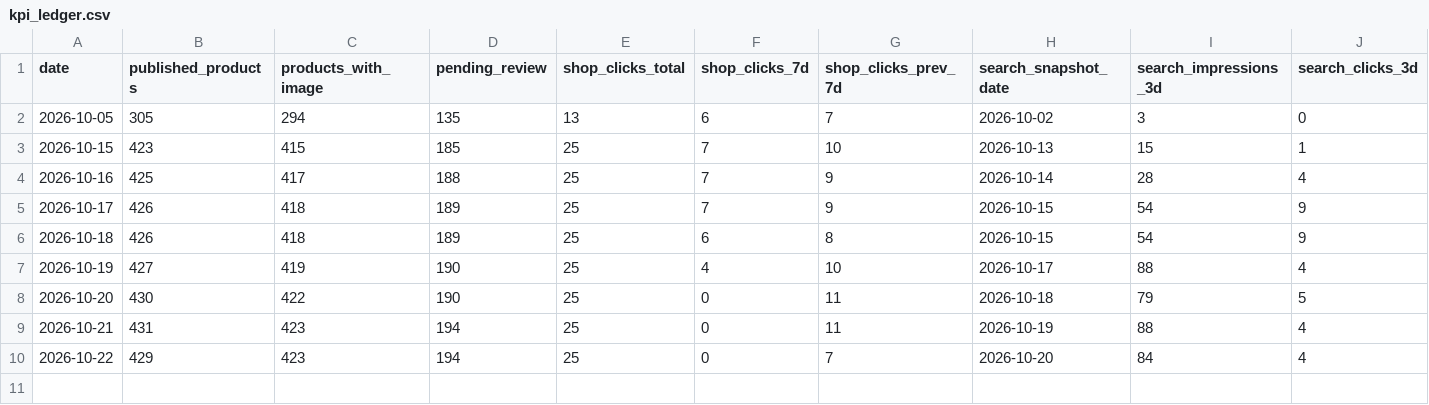
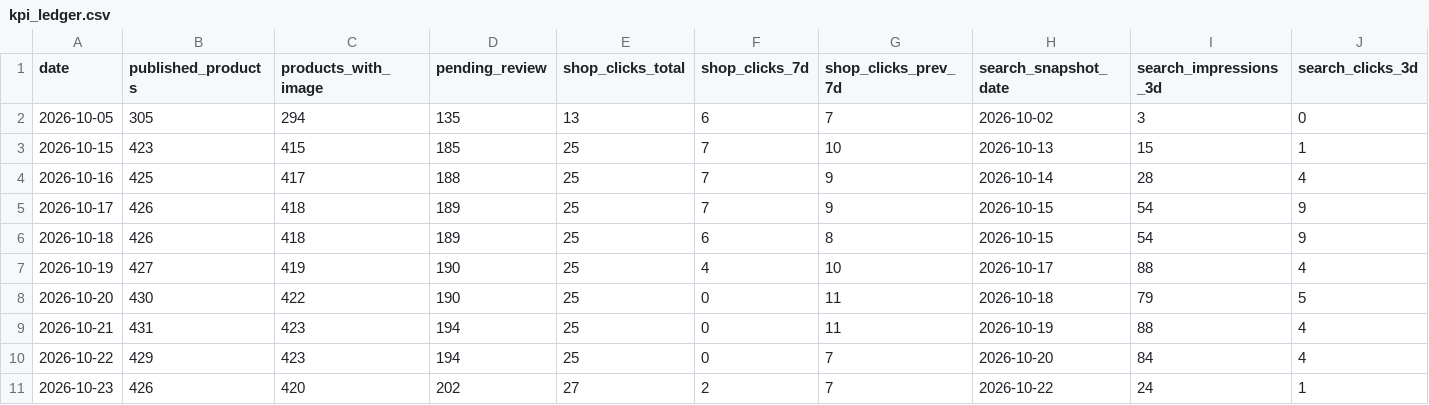
Before and after one commit to kiy-art/ddd, a CSV file: docs/knowledge/kpi_ledger.csv, drawn as a sheet; only a part is shown; rows hold the shown columns only; the diff names each change by its address in the sheet, - before the commit and + after, or states it on an @@ line.

```diff
--- a/docs/knowledge/kpi_ledger.csv
+++ b/docs/knowledge/kpi_ledger.csv
+row 11: 2026-10-23 | 426 | 420 | 202 | 27 | 2 | 7 | 2026-10-22 | 24 | 1
```
Also changed, not shown: docs/knowledge/auto_pdca_ledger.csv, docs/knowledge/market_ledger.csv, 2 other files.
